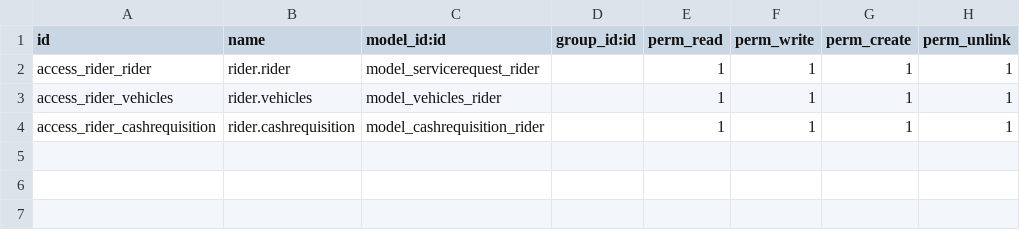
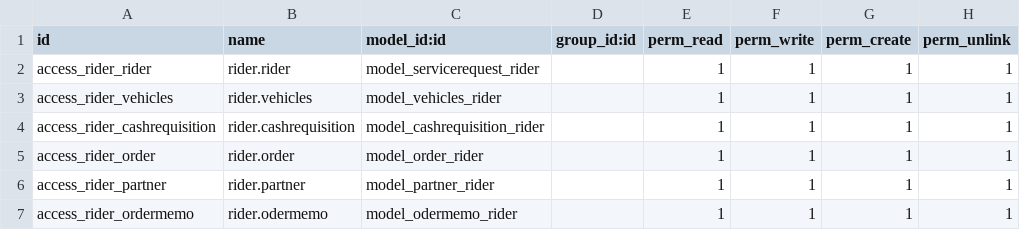
Before and after one commit to dunmi9791/rider, a CSV file: security/ir.model.access.csv, drawn as a sheet.

Commit message:
order memo

```diff
--- a/security/ir.model.access.csv
+++ b/security/ir.model.access.csv
@@ -4 +4,4 @@ access_rider_vehicles,rider.vehicles,model_vehicles_rider,,1,1,1,1
 access_rider_cashrequisition,rider.cashrequisition,model_cashrequisition_rider,,1,1,1,1
+access_rider_order,rider.order,model_order_rider,,1,1,1,1
+access_rider_partner,rider.partner,model_partner_rider,,1,1,1,1
+access_rider_ordermemo,rider.odermemo,model_odermemo_rider,,1,1,1,1
```
Also changed, not shown: 3 other files.
